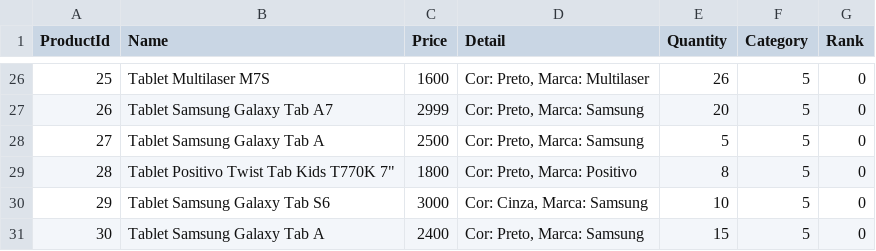
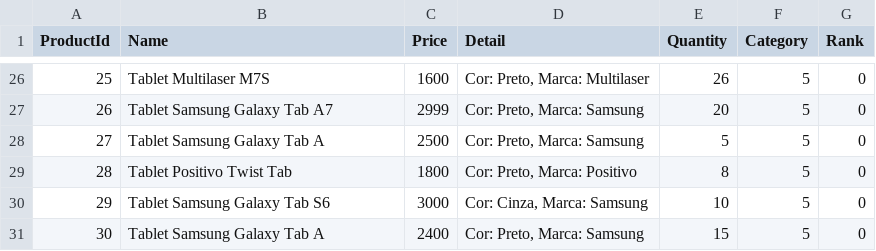
Before and after one commit to cxrnv/Console-Trainee-Techer, a CSV file: Files/Products.csv, drawn as a sheet; only a part is shown, gaps mark what is left out; the diff covers the shown part only.

```diff
--- a/Files/Products.csv
+++ b/Files/Products.csv
@@ -28,3 +28,3 @@ ProductId;Name;Price;Detail;Quantity;Category;Rank
 27;Tablet Samsung Galaxy Tab A ;2500;Cor: Preto, Marca: Samsung;5;5;0
-28;"Tablet Positivo Twist Tab Kids T770K 7"" ";1800;Cor: Preto, Marca: Positivo;8;5;0
+28;Tablet Positivo Twist Tab ;1800;Cor: Preto, Marca: Positivo;8;5;0
 29;Tablet Samsung Galaxy Tab S6 ;3000;Cor: Cinza, Marca: Samsung;10;5;0
```
Also changed, not shown: 23 edited cells elsewhere in this file, 19 other files.
